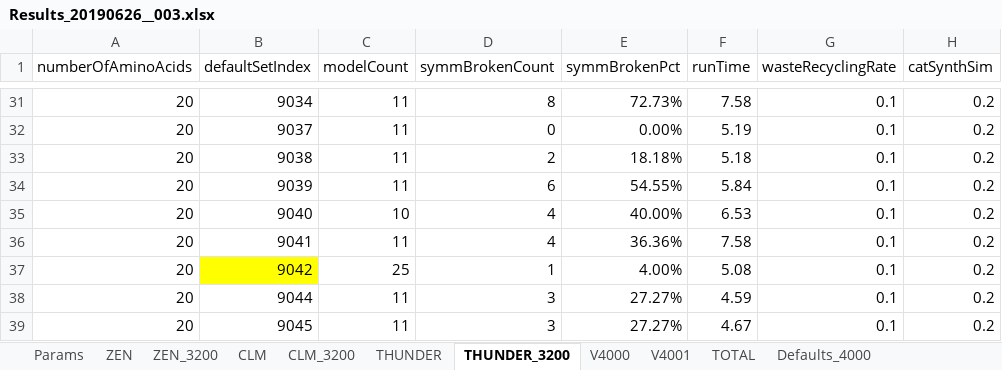
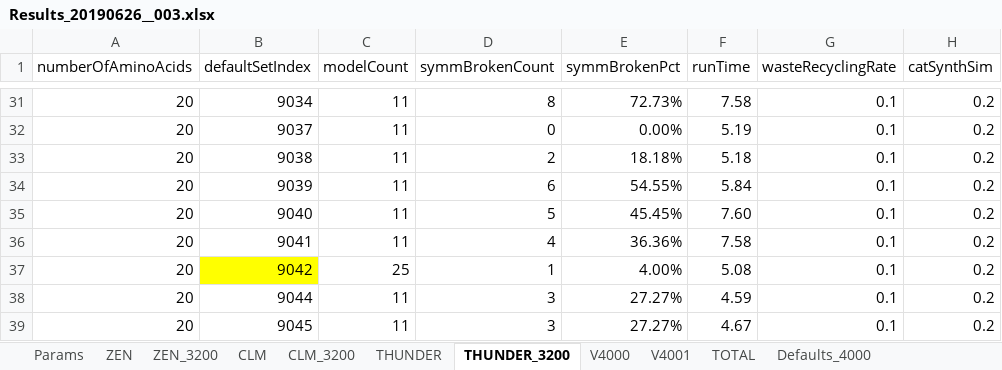
Before and after one commit to kkkmail/ClmFSharp, an Excel workbook: Math/Results_20190626__003.xlsx, sheet THUNDER_3200, drawn as a sheet; only a part is shown, gaps mark what is left out; values as stored, in another font and other column widths than the file's, no borders; the diff names each change by its address in the sheet, - before the commit and + after, or states it on an @@ line.

```diff
--- a/Math/Results_20190626__003.xlsx (sheet THUNDER_3200)
+++ b/Math/Results_20190626__003.xlsx (sheet THUNDER_3200)
-C35 (modelCount): 10
+C35 (modelCount): 11
-D35 (symmBrokenCount): 4
+D35 (symmBrokenCount): 5
-E35 (symmBrokenPct): 40.00%
+E35 (symmBrokenPct): 45.45%
-F35 (runTime): 6.53
+F35 (runTime): 7.60
```
Also changed, not shown: sheet TOTAL, sheet V4000, sheet V4001, charts or pictures.
